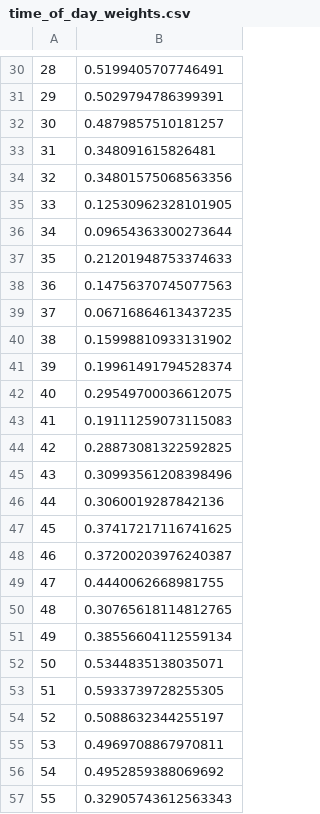
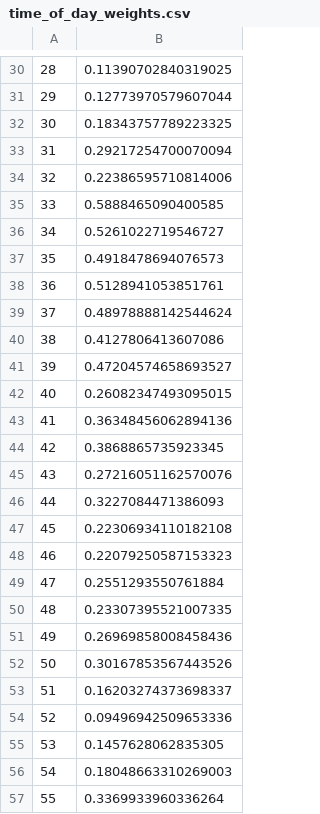
Before and after one commit to richardademefun/dsTest, a CSV file: data/time_of_day_weights.csv, drawn as a sheet; only a part is shown, gaps mark what is left out; the diff covers the shown part only.

```diff
--- a/data/time_of_day_weights.csv
+++ b/data/time_of_day_weights.csv
@@ -30,28 +30,28 @@
-28,0.5199405707746491
-29,0.5029794786399391
-30,0.4879857510181257
-31,0.348091615826481
-32,0.34801575068563356
-33,0.12530962328101905
-34,0.09654363300273644
-35,0.21201948753374633
-36,0.14756370745077563
-37,0.06716864613437235
-38,0.15998810933131902
-39,0.19961491794528374
-40,0.29549700036612075
-41,0.19111259073115083
-42,0.28873081322592825
-43,0.30993561208398496
-44,0.3060019287842136
-45,0.37417217116741625
-46,0.37200203976240387
-47,0.4440062668981755
-48,0.30765618114812765
-49,0.38556604112559134
-50,0.5344835138035071
-51,0.5933739728255305
-52,0.5088632344255197
-53,0.4969708867970811
-54,0.4952859388069692
-55,0.32905743612563343
+28,0.11390702840319025
+29,0.12773970579607044
+30,0.18343757789223325
+31,0.29217254700070094
+32,0.22386595710814006
+33,0.5888465090400585
+34,0.5261022719546727
+35,0.4918478694076573
+36,0.5128941053851761
+37,0.48978888142544624
+38,0.4127806413607086
+39,0.47204574658693527
+40,0.26082347493095015
+41,0.36348456062894136
+42,0.3868865735923345
+43,0.27216051162570076
+44,0.3227084471386093
+45,0.22306934110182108
+46,0.22079250587153323
+47,0.2551293550761884
+48,0.23307395521007335
+49,0.26969858008458436
+50,0.30167853567443526
+51,0.16203274373698337
+52,0.09496942509653336
+53,0.1457628062835305
+54,0.18048663310269003
+55,0.3369933960336264
```
Also changed, not shown: 141 edited cells elsewhere in this file, 3 other files.
